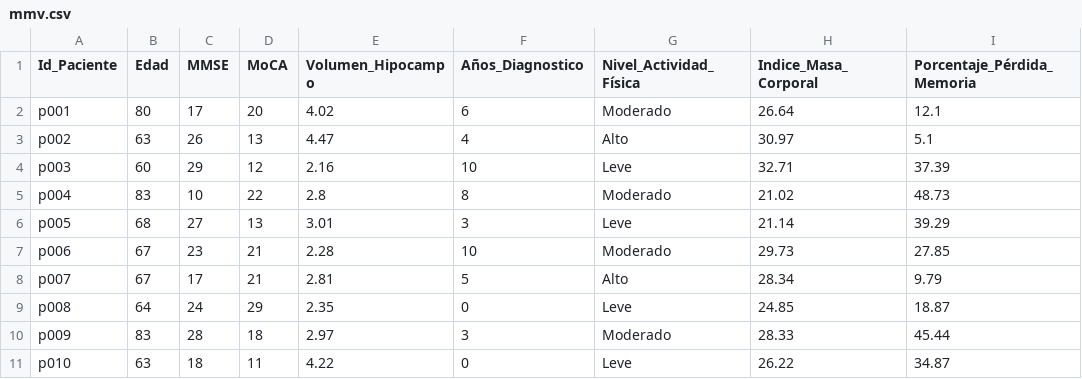
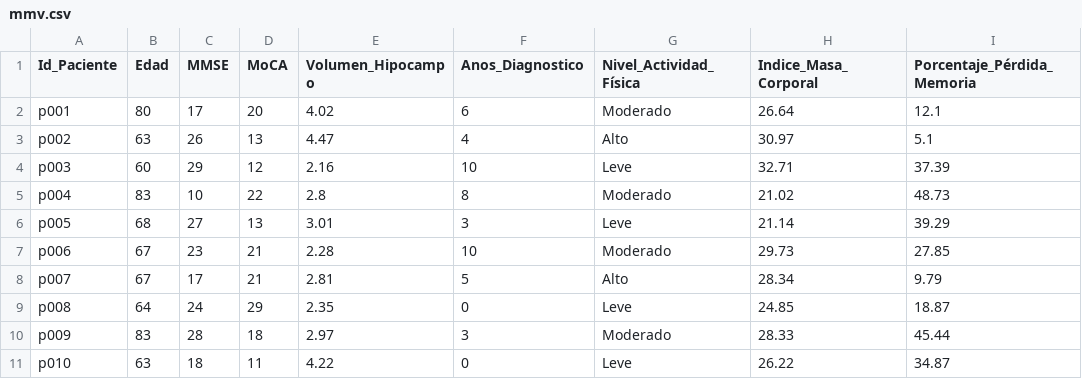
Before and after one commit to marmavi/medicina, a CSV file: mmv.csv, drawn as a sheet.

Commit message:
Add files via upload

```diff
--- a/mmv.csv
+++ b/mmv.csv
@@ -1,2 +1,2 @@
-Id_Paciente;Edad;MMSE;MoCA;Volumen_Hipocampo;Años_Diagnostico;Nivel_Actividad_Física;Indice_Masa_Corporal;Porcentaje_Pérdida_Memoria
+Id_Paciente;Edad;MMSE;MoCA;Volumen_Hipocampo;Anos_Diagnostico;Nivel_Actividad_Física;Indice_Masa_Corporal;Porcentaje_Pérdida_Memoria
 p001;80;17;20;4.02;6;Moderado;26.64;12.1
```
